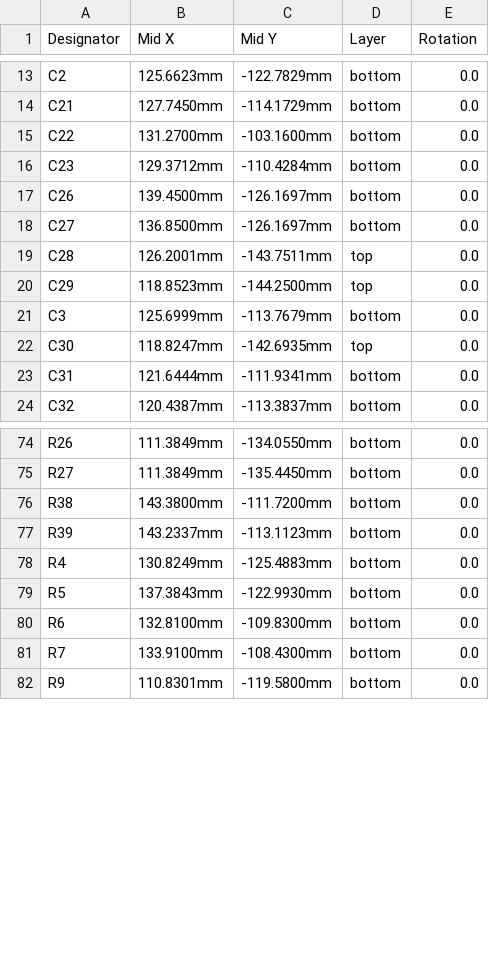
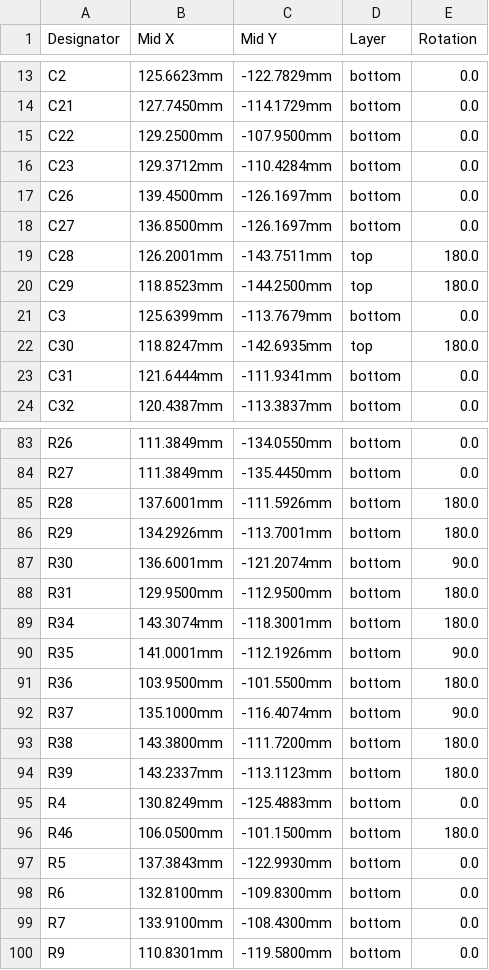
Before and after one commit to kfilipekk/iridium_drone, a CSV file: fab/CPL-NAVCORE-SoOP-economic.csv, drawn as a sheet; only a part is shown, gaps mark what is left out; the diff covers the shown part only.

```diff
--- a/fab/CPL-NAVCORE-SoOP-economic.csv
+++ b/fab/CPL-NAVCORE-SoOP-economic.csv
@@ -14,3 +14,3 @@ C2,125.6623mm,-122.7829mm,bottom,0.0
 C21,127.7450mm,-114.1729mm,bottom,0.0
-C22,131.2700mm,-103.1600mm,bottom,0.0
+C22,129.2500mm,-107.9500mm,bottom,0.0
 C23,129.3712mm,-110.4284mm,bottom,0.0
@@ -18,6 +18,6 @@ C26,139.4500mm,-126.1697mm,bottom,0.0
 C27,136.8500mm,-126.1697mm,bottom,0.0
-C28,126.2001mm,-143.7511mm,top,0.0
-C29,118.8523mm,-144.2500mm,top,0.0
-C3,125.6999mm,-113.7679mm,bottom,0.0
-C30,118.8247mm,-142.6935mm,top,0.0
+C28,126.2001mm,-143.7511mm,top,180.0
+C29,118.8523mm,-144.2500mm,top,180.0
+C3,125.6399mm,-113.7679mm,bottom,0.0
+C30,118.8247mm,-142.6935mm,top,180.0
 C31,121.6444mm,-111.9341mm,bottom,0.0
@@ -75,5 +84,14 @@ R26,111.3849mm,-134.0550mm,bottom,0.0
 R27,111.3849mm,-135.4450mm,bottom,0.0
-R38,143.3800mm,-111.7200mm,bottom,0.0
-R39,143.2337mm,-113.1123mm,bottom,0.0
+R28,137.6001mm,-111.5926mm,bottom,180.0
+R29,134.2926mm,-113.7001mm,bottom,180.0
+R30,136.6001mm,-121.2074mm,bottom,90.0
+R31,129.9500mm,-112.9500mm,bottom,180.0
+R34,143.3074mm,-118.3001mm,bottom,180.0
+R35,141.0001mm,-112.1926mm,bottom,90.0
+R36,103.9500mm,-101.5500mm,bottom,180.0
+R37,135.1000mm,-116.4074mm,bottom,90.0
+R38,143.3800mm,-111.7200mm,bottom,180.0
+R39,143.2337mm,-113.1123mm,bottom,180.0
 R4,130.8249mm,-125.4883mm,bottom,0.0
+R46,106.0500mm,-101.1500mm,bottom,180.0
 R5,137.3843mm,-122.9930mm,bottom,0.0
```
Also changed, not shown: 17 added rows, 5 removed rows and 20 edited cells elsewhere in this file, fab/BOM-NAVCORE-SoOP-economic.csv, fab/BOM-NAVCORE-SoOP-nofpv.csv, 26 other files.
